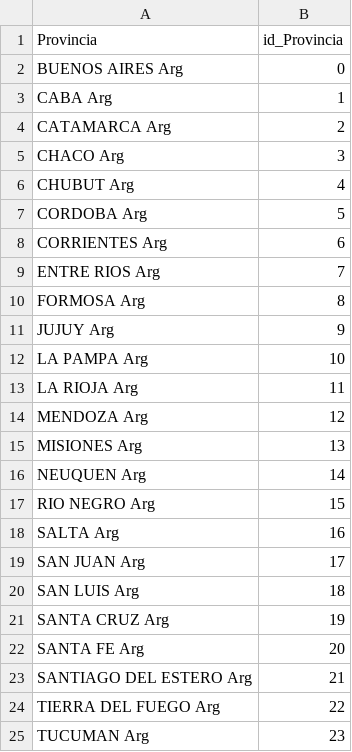
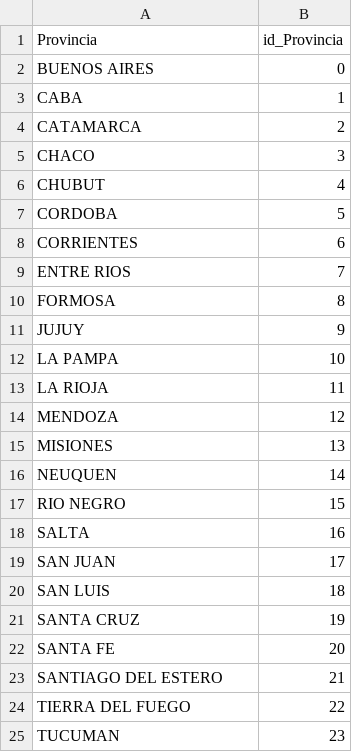
Before and after one commit to A-Lasso/Proyecto_Individual2, a CSV file: csv_api/Provincias.csv, drawn as a sheet.

```diff
--- a/csv_api/Provincias.csv
+++ b/csv_api/Provincias.csv
@@ -1,25 +1,25 @@
 Provincia,id_Provincia
-BUENOS AIRES Arg,0
-CABA Arg,1
-CATAMARCA Arg,2
-CHACO Arg,3
-CHUBUT Arg,4
-CORDOBA Arg,5
-CORRIENTES Arg,6
-ENTRE RIOS Arg,7
-FORMOSA Arg,8
-JUJUY Arg,9
-LA PAMPA Arg,10
-LA RIOJA Arg,11
-MENDOZA Arg,12
-MISIONES Arg,13
-NEUQUEN Arg,14
-RIO NEGRO Arg,15
-SALTA Arg,16
-SAN JUAN Arg,17
-SAN LUIS Arg,18
-SANTA CRUZ Arg,19
-SANTA FE Arg,20
-SANTIAGO DEL ESTERO Arg,21
-TIERRA DEL FUEGO Arg,22
-TUCUMAN Arg,23
+BUENOS AIRES,0
+CABA,1
+CATAMARCA,2
+CHACO,3
+CHUBUT,4
+CORDOBA,5
+CORRIENTES,6
+ENTRE RIOS,7
+FORMOSA,8
+JUJUY,9
+LA PAMPA,10
+LA RIOJA,11
+MENDOZA,12
+MISIONES,13
+NEUQUEN,14
+RIO NEGRO,15
+SALTA,16
+SAN JUAN,17
+SAN LUIS,18
+SANTA CRUZ,19
+SANTA FE,20
+SANTIAGO DEL ESTERO,21
+TIERRA DEL FUEGO,22
+TUCUMAN,23
```
Also changed, not shown: csv_api/Ingresos_Inter_Fijo.csv, 7 other files.
